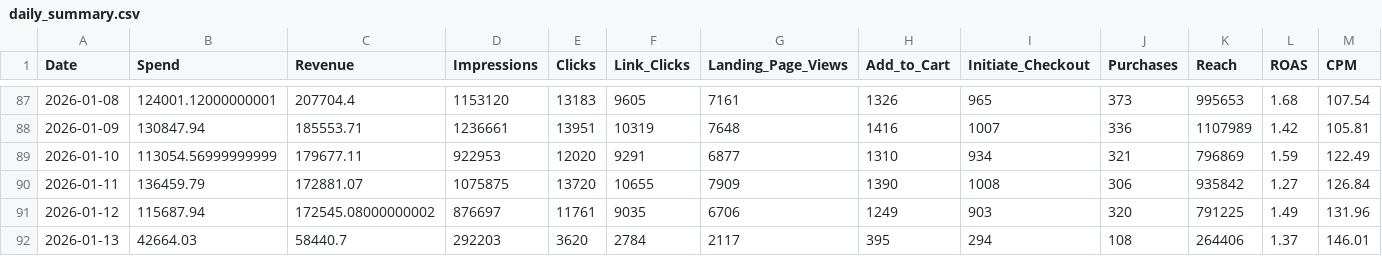
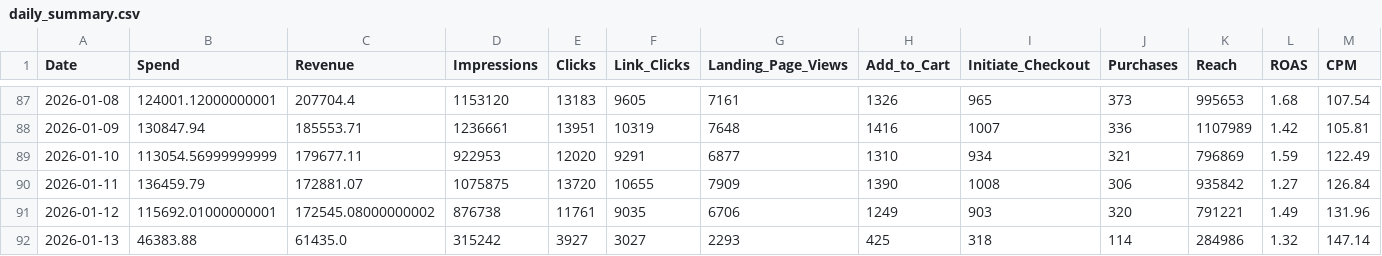
Before and after one commit to sreepathiyogi-blip/meta-live-dashboard, a CSV file: daily_summary.csv, drawn as a sheet; only a part is shown, gaps mark what is left out; the diff covers the shown part only; the diff names each change by its address in the sheet, - before the commit and + after, or states it on an @@ line.

```diff
--- a/daily_summary.csv
+++ b/daily_summary.csv
-B91 (Spend): 115687.94
+B91 (Spend): 115692.01000000001
-D91 (Impressions): 876697
+D91 (Impressions): 876738
-K91 (Reach): 791225
+K91 (Reach): 791221
-B92 (Spend): 42664.03
+B92 (Spend): 46383.88
-C92 (Revenue): 58440.7
+C92 (Revenue): 61435.0
-D92 (Impressions): 292203
+D92 (Impressions): 315242
-E92 (Clicks): 3620
+E92 (Clicks): 3927
-F92 (Link_Clicks): 2784
+F92 (Link_Clicks): 3027
-G92 (Landing_Page_Views): 2117
+G92 (Landing_Page_Views): 2293
-H92 (Add_to_Cart): 395
+H92 (Add_to_Cart): 425
-I92 (Initiate_Checkout): 294
+I92 (Initiate_Checkout): 318
-J92 (Purchases): 108
+J92 (Purchases): 114
-K92 (Reach): 264406
+K92 (Reach): 284986
-L92 (ROAS): 1.37
+L92 (ROAS): 1.32
-M92 (CPM): 146.01
+M92 (CPM): 147.14
```
Also changed, not shown: 3 edited cells elsewhere in this file, complete_campaign_data.csv, live_today_performance.csv, 2 other files.
